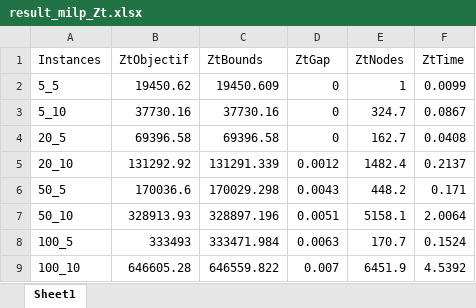
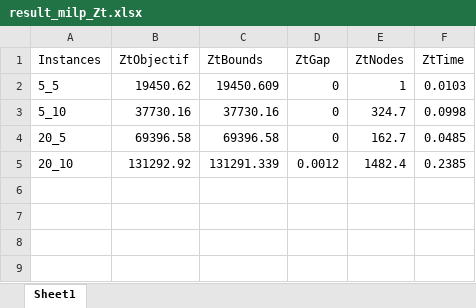
Before and after one commit to hardans22/Mon-PFE, an Excel workbook: julia/Resolve_MILP/result_milp_Zt.xlsx, sheet Sheet1, drawn as a sheet; values as stored, in another font and other column widths than the file's, no borders; the diff names each change by its address in the sheet, - before the commit and + after, or states it on an @@ line.

```diff
--- a/julia/Resolve_MILP/result_milp_Zt.xlsx (sheet Sheet1)
+++ b/julia/Resolve_MILP/result_milp_Zt.xlsx (sheet Sheet1)
-F2 (ZtTime): 0.0099
+F2 (ZtTime): 0.0103
-F3 (ZtTime): 0.0867
+F3 (ZtTime): 0.0998
-F4 (ZtTime): 0.0408
+F4 (ZtTime): 0.0485
-F5 (ZtTime): 0.2137
+F5 (ZtTime): 0.2385
-row 6: 50_5 | 170036.6 | 170029.298 | 0.0043 | 448.2 | 0.171
-row 7: 50_10 | 328913.93 | 328897.196 | 0.0051 | 5158.1 | 2.0064
-row 8: 100_5 | 333493 | 333471.984 | 0.0063 | 170.7 | 0.1524
-row 9: 100_10 | 646605.28 | 646559.822 | 0.007 | 6451.9 | 4.5392
```
Also changed, not shown: julia/Resolve_MILP/all_instances_result_milp_Zt.xlsx, 36 other files.
